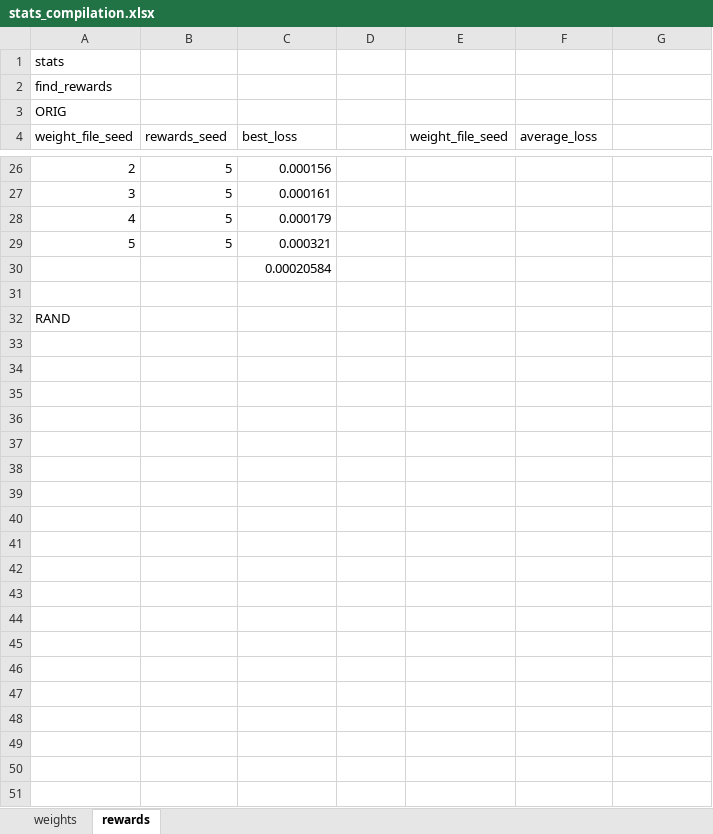
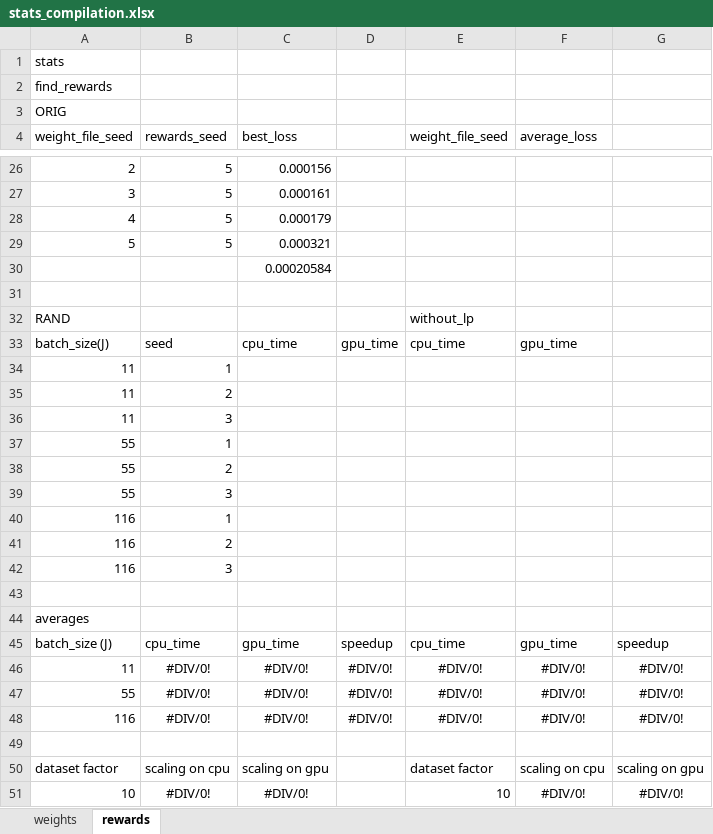
Before and after one commit to anmolkabra/avicaching-summ17, an Excel workbook: stats/stats_compilation.xlsx, sheet rewards, drawn as a sheet; only a part is shown, gaps mark what is left out; values as stored, in another font and other column widths than the file's, no borders; the diff names each change by its address in the sheet, - before the commit and + after, or states it on an @@ line.

```diff
--- a/stats/stats_compilation.xlsx (sheet rewards)
+++ b/stats/stats_compilation.xlsx (sheet rewards)
-E32 (weight_file_seed): (empty)
+E32 (weight_file_seed): without_lp
+row 33: batch_size(J) | seed | cpu_time | gpu_time | cpu_time | gpu_time
+row 34: 11 | 1
+row 35: 11 | 2
+row 36: 11 | 3
+row 37: 55 | 1
+row 38: 55 | 2
+row 39: 55 | 3
+row 40: 116 | 1
+row 41: 116 | 2
+row 42: 116 | 3
+row 43: (empty)
+row 44: averages
+row 45: batch_size (J) | cpu_time | gpu_time | speedup | cpu_time | gpu_time | speedup
+row 46: 11 | #DIV/0! | #DIV/0! | #DIV/0! | #DIV/0! | #DIV/0! | #DIV/0!
+row 47: 55 | #DIV/0! | #DIV/0! | #DIV/0! | #DIV/0! | #DIV/0! | #DIV/0!
+row 48: 116 | #DIV/0! | #DIV/0! | #DIV/0! | #DIV/0! | #DIV/0! | #DIV/0!
+row 49: (empty)
+row 50: dataset factor | scaling on cpu | scaling on gpu |  | dataset factor | scaling on cpu | scaling on gpu
+row 51: 10 | #DIV/0! | #DIV/0! |  | 10 | #DIV/0! | #DIV/0!
```
Also changed, not shown: sheet weights, 2 other files.
